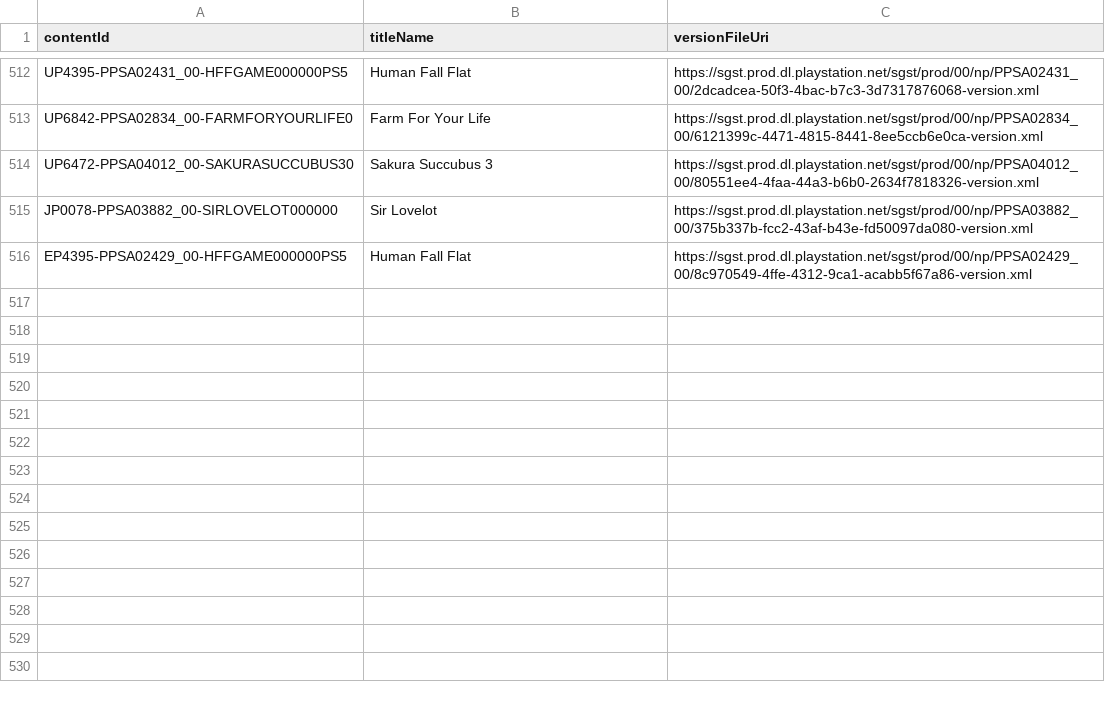
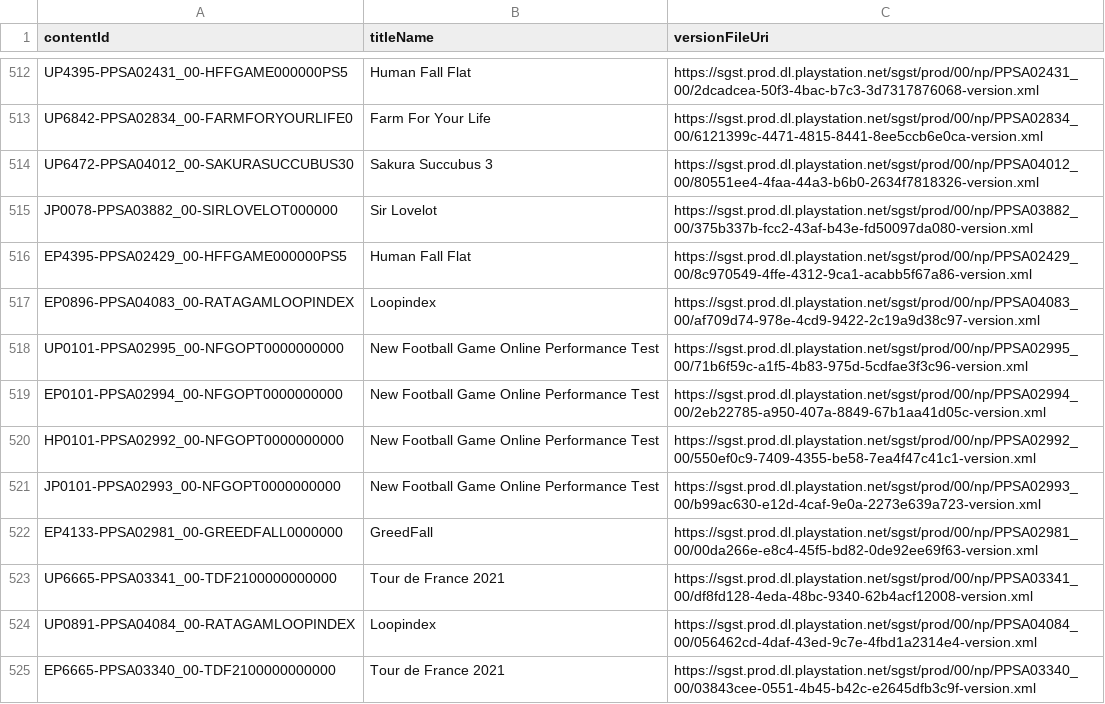
Before and after one commit to 1jtp8sobiu/ps5-pkg, a TSV file: PS5_XML.tsv, drawn as a sheet; only a part is shown, gaps mark what is left out.

```diff
--- a/PS5_XML.tsv
+++ b/PS5_XML.tsv
@@ -516 +516,10 @@ JP0078-PPSA03882_00-SIRLOVELOT000000	Sir Lovelot	https://sgst.prod.dl.playstatio
 EP4395-PPSA02429_00-HFFGAME000000PS5	Human Fall Flat	https://sgst.prod.dl.playstation.net/sgst/prod/00/np/PPSA02429_00/8c970549-4ffe-4312-9ca1-acabb5f67a86-version.xml
+EP0896-PPSA04083_00-RATAGAMLOOPINDEX	Loopindex	https://sgst.prod.dl.playstation.net/sgst/prod/00/np/PPSA04083_00/af709d74-978e-4cd9-9422-2c19a9d38c97-version.xml
+UP0101-PPSA02995_00-NFGOPT0000000000	New Football Game Online Performance Test	https://sgst.prod.dl.playstation.net/sgst/prod/00/np/PPSA02995_00/71b6f59c-a1f5-4b83-975d-5cdfae3f3c96-version.xml
+EP0101-PPSA02994_00-NFGOPT0000000000	New Football Game Online Performance Test	https://sgst.prod.dl.playstation.net/sgst/prod/00/np/PPSA02994_00/2eb22785-a950-407a-8849-67b1aa41d05c-version.xml
+HP0101-PPSA02992_00-NFGOPT0000000000	New Football Game Online Performance Test	https://sgst.prod.dl.playstation.net/sgst/prod/00/np/PPSA02992_00/550ef0c9-7409-4355-be58-7ea4f47c41c1-version.xml
+JP0101-PPSA02993_00-NFGOPT0000000000	New Football Game Online Performance Test	https://sgst.prod.dl.playstation.net/sgst/prod/00/np/PPSA02993_00/b99ac630-e12d-4caf-9e0a-2273e639a723-version.xml
+EP4133-PPSA02981_00-GREEDFALL0000000	GreedFall	https://sgst.prod.dl.playstation.net/sgst/prod/00/np/PPSA02981_00/00da266e-e8c4-45f5-bd82-0de92ee69f63-version.xml
+UP6665-PPSA03341_00-TDF2100000000000	Tour de France 2021	https://sgst.prod.dl.playstation.net/sgst/prod/00/np/PPSA03341_00/df8fd128-4eda-48bc-9340-62b4acf12008-version.xml
+UP0891-PPSA04084_00-RATAGAMLOOPINDEX	Loopindex	https://sgst.prod.dl.playstation.net/sgst/prod/00/np/PPSA04084_00/056462cd-4daf-43ed-9c7e-4fbd1a2314e4-version.xml
+EP6665-PPSA03340_00-TDF2100000000000	Tour de France 2021	https://sgst.prod.dl.playstation.net/sgst/prod/00/np/PPSA03340_00/03843cee-0551-4b45-b42c-e2645dfb3c9f-version.xml
```
Also changed, not shown: 10 other files.
